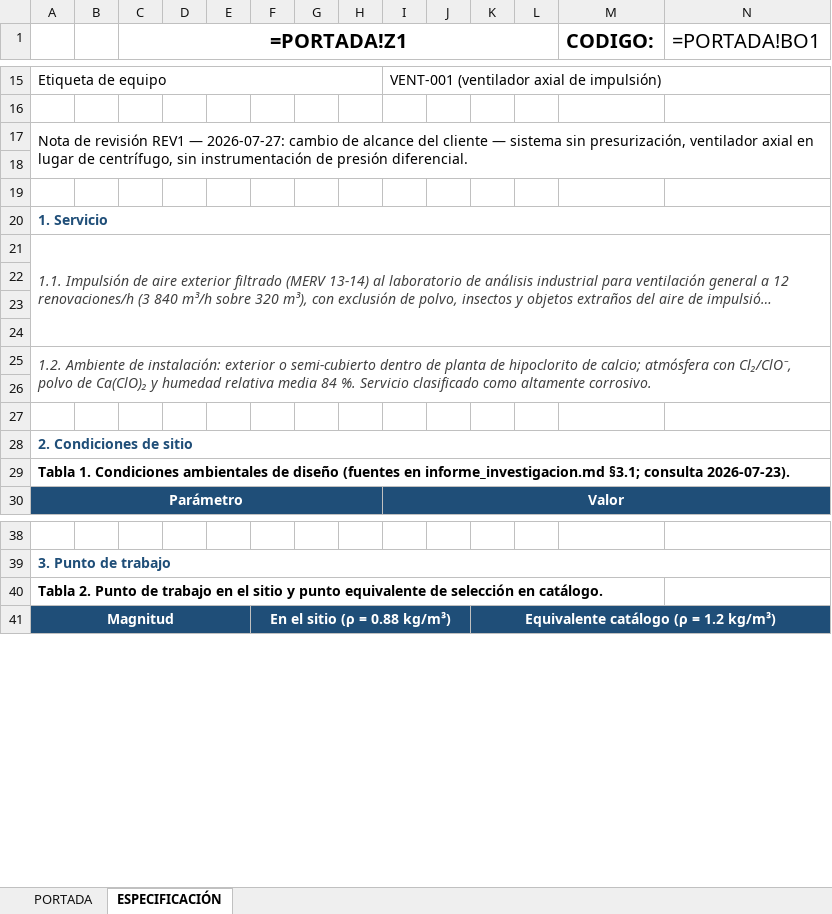
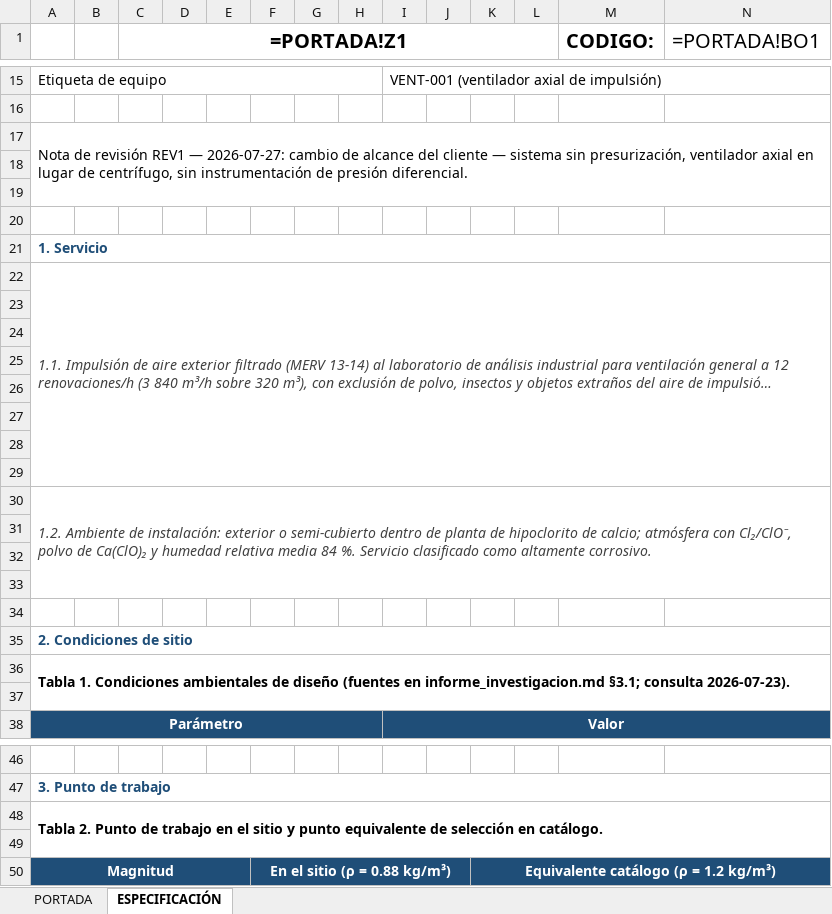
Before and after one commit to INGENDESING/BRINSA-P2437-VENTILACION-LABORATORIO, an Excel workbook: Emisiones/3.0 HV-HOJAS DE DATOS/P2437-HV-DTS-001 REV1.xlsx, sheet ESPECIFICACIÓN, drawn as a sheet; only a part is shown, gaps mark what is left out; long unchanged cells end in …; values as stored, in another font and other column widths than the file's, no borders; formulas without a stored value are shown as written; charts and pictures not drawn; removed rows and columns are numbered as before the commit, all else as after; rows hold the shown columns only; the diff covers the shown part only; the diff names each change by its address in the sheet, - before the commit and + after, or states it on an @@ line.

```diff
--- a/Emisiones/3.0 HV-HOJAS DE DATOS/P2437-HV-DTS-001 REV1.xlsx (sheet ESPECIFICACIÓN)
+++ b/Emisiones/3.0 HV-HOJAS DE DATOS/P2437-HV-DTS-001 REV1.xlsx (sheet ESPECIFICACIÓN)
-A17:O18 merged
+A17:O19 merged
+row 20: (empty)
+row 23: (empty)
+row 24: (empty)
+row 25: (empty)
+row 26: (empty)
-A25:O26 merged
+A30:O33 merged
+row 33: (empty)
+row 34: (empty)
+A36:O37 merged
+row 37: (empty)
+A48:O49 merged
+row 49: (empty)
```
Also changed, not shown: 22 added rows and merged cells elsewhere in this sheet, charts or pictures, Emisiones/2.0 HV-MEMORIAS DE CALCULO/P2437-HV-CAL-001 REV1.xlsx, Emisiones/3.0 HV-HOJAS DE DATOS/P2437-HV-DTS-002 REV1.xlsx, 21 other files.
